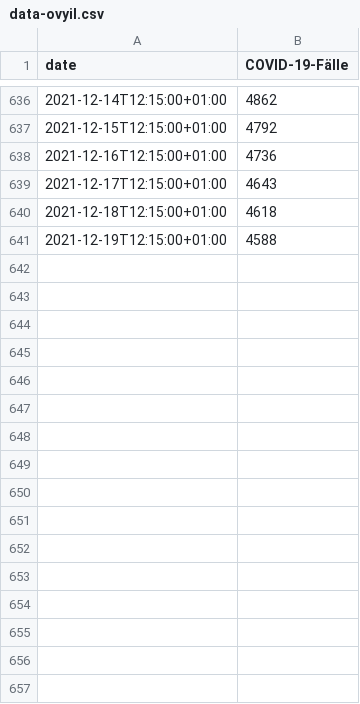
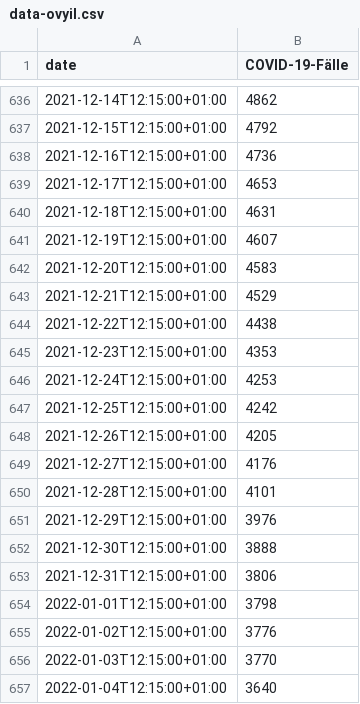
Before and after one commit to GarunWindtotem/Auswertung_Covid_19, a CSV file: input/data-ovyiI.csv, drawn as a sheet; only a part is shown, gaps mark what is left out; the diff covers the shown part only.

```diff
--- a/input/data-ovyiI.csv
+++ b/input/data-ovyiI.csv
@@ -638,4 +638,20 @@
 2021-12-16T12:15:00+01:00,4736
-2021-12-17T12:15:00+01:00,4643
-2021-12-18T12:15:00+01:00,4618
-2021-12-19T12:15:00+01:00,4588
+2021-12-17T12:15:00+01:00,4653
+2021-12-18T12:15:00+01:00,4631
+2021-12-19T12:15:00+01:00,4607
+2021-12-20T12:15:00+01:00,4583
+2021-12-21T12:15:00+01:00,4529
+2021-12-22T12:15:00+01:00,4438
+2021-12-23T12:15:00+01:00,4353
+2021-12-24T12:15:00+01:00,4253
+2021-12-25T12:15:00+01:00,4242
+2021-12-26T12:15:00+01:00,4205
+2021-12-27T12:15:00+01:00,4176
+2021-12-28T12:15:00+01:00,4101
+2021-12-29T12:15:00+01:00,3976
+2021-12-30T12:15:00+01:00,3888
+2021-12-31T12:15:00+01:00,3806
+2022-01-01T12:15:00+01:00,3798
+2022-01-02T12:15:00+01:00,3776
+2022-01-03T12:15:00+01:00,3770
+2022-01-04T12:15:00+01:00,3640
```
Also changed, not shown: 14 added rows elsewhere in this file, df export.csv, input/Impfungen_Timeseries.csv, 32 other files.
